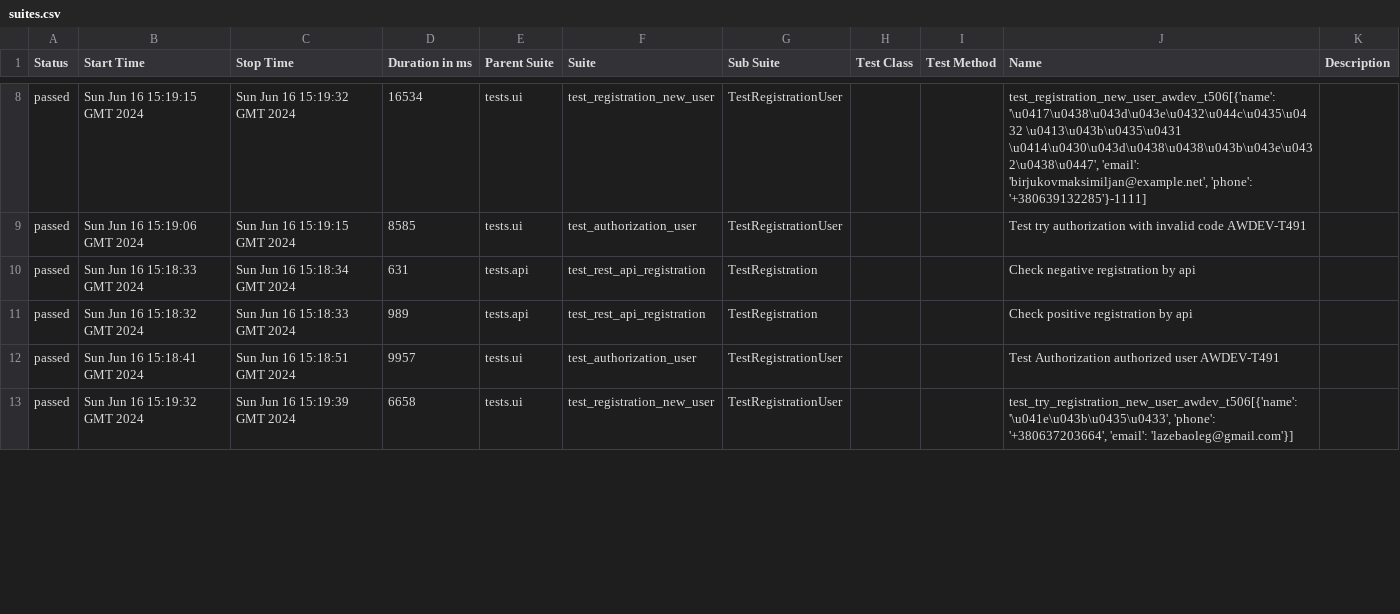
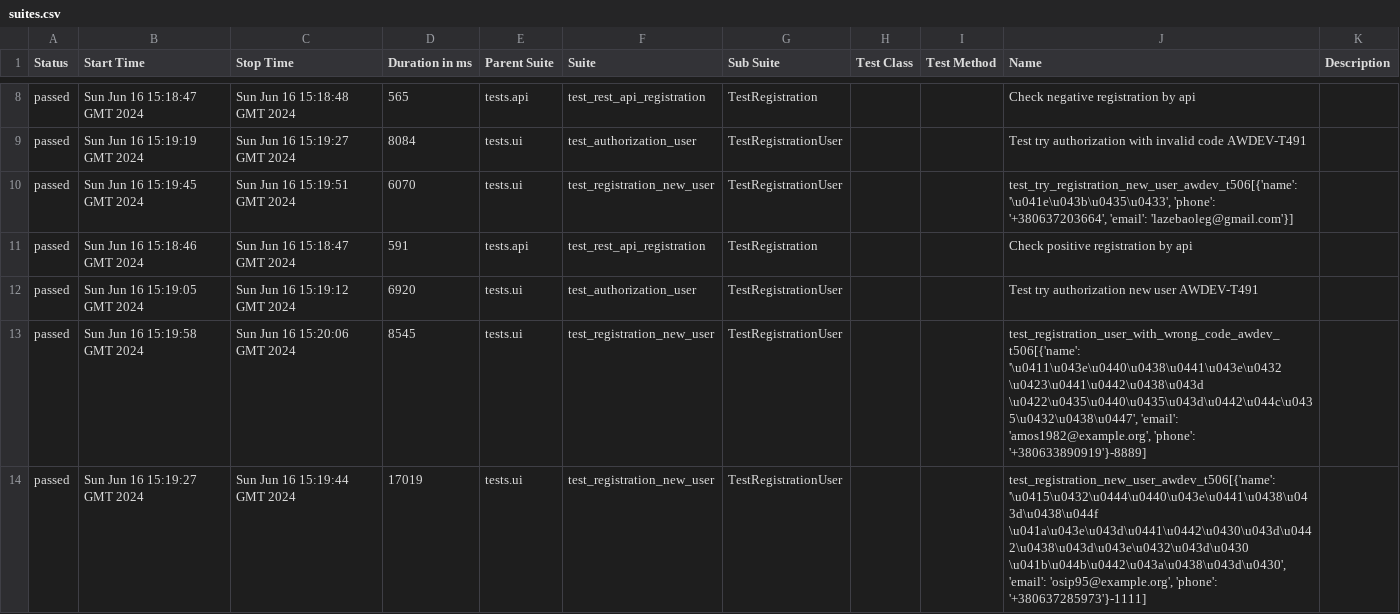
Before and after one commit to fisher1706/my_test_gitnub_actions, a CSV file: data/suites.csv, drawn as a sheet; only a part is shown, gaps mark what is left out; the diff covers the shown part only.

Commit message:
Deploying to gh-pages from @ fisher1706/my_test_gitnub_actions@bb9cc8703c0256828d3eddea38b8c45fa380a33b 🚀

```diff
--- a/data/suites.csv
+++ b/data/suites.csv
@@ -8,6 +8,7 @@
-"passed","Sun Jun 16 15:19:15 GMT 2024","Sun Jun 16 15:19:32 GMT 2024","16534","tests.ui","test_registration_new_user","TestRegistrationUser","","","test_registration_new_user_awdev_t506[{'name': '\u0417\u0438\u043d\u043e\u0432\u044c\u0435\u0432 \u0413\u043b\u0435\u0431 \u0414\u0430\u043d\u0438\u0438\u043b\u043e\u0432\u0438\u0447', 'email': 'birjukovmaksimiljan@example.net', 'phone': '+380639132285'}-1111]",""
-"passed","Sun Jun 16 15:19:06 GMT 2024","Sun Jun 16 15:19:15 GMT 2024","8585","tests.ui","test_authorization_user","TestRegistrationUser","","","Test try authorization with invalid code AWDEV-T491",""
-"passed","Sun Jun 16 15:18:33 GMT 2024","Sun Jun 16 15:18:34 GMT 2024","631","tests.api","test_rest_api_registration","TestRegistration","","","Check negative registration by api",""
-"passed","Sun Jun 16 15:18:32 GMT 2024","Sun Jun 16 15:18:33 GMT 2024","989","tests.api","test_rest_api_registration","TestRegistration","","","Check positive registration by api",""
-"passed","Sun Jun 16 15:18:41 GMT 2024","Sun Jun 16 15:18:51 GMT 2024","9957","tests.ui","test_authorization_user","TestRegistrationUser","","","Test Authorization authorized user AWDEV-T491",""
-"passed","Sun Jun 16 15:19:32 GMT 2024","Sun Jun 16 15:19:39 GMT 2024","6658","tests.ui","test_registration_new_user","TestRegistrationUser","","","test_try_registration_new_user_awdev_t506[{'name': '\u041e\u043b\u0435\u0433', 'phone': '+380637203664', 'email': 'lazebaoleg@gmail.com'}]",""
+"passed","Sun Jun 16 15:18:47 GMT 2024","Sun Jun 16 15:18:48 GMT 2024","565","tests.api","test_rest_api_registration","TestRegistration","","","Check negative registration by api",""
+"passed","Sun Jun 16 15:19:19 GMT 2024","Sun Jun 16 15:19:27 GMT 2024","8084","tests.ui","test_authorization_user","TestRegistrationUser","","","Test try authorization with invalid code AWDEV-T491",""
+"passed","Sun Jun 16 15:19:45 GMT 2024","Sun Jun 16 15:19:51 GMT 2024","6070","tests.ui","test_registration_new_user","TestRegistrationUser","","","test_try_registration_new_user_awdev_t506[{'name': '\u041e\u043b\u0435\u0433', 'phone': '+380637203664', 'email': 'lazebaoleg@gmail.com'}]",""
+"passed","Sun Jun 16 15:18:46 GMT 2024","Sun Jun 16 15:18:47 GMT 2024","591","tests.api","test_rest_api_registration","TestRegistration","","","Check positive registration by api",""
+"passed","Sun Jun 16 15:19:05 GMT 2024","Sun Jun 16 15:19:12 GMT 2024","6920","tests.ui","test_authorization_user","TestRegistrationUser","","","Test try authorization new user AWDEV-T491",""
+"passed","Sun Jun 16 15:19:58 GMT 2024","Sun Jun 16 15:20:06 GMT 2024","8545","tests.ui","test_registration_new_user","TestRegistrationUser","","","test_registration_user_with_wrong_code_awdev_t506[{'name': '\u0411\u043e\u0440\u0438\u0441\u043e\u0432 \u0423\u0441\u0442\u0438\u043d \u0422\u0435\u0440\u0435\u043d\u0442\u044c\u0435\u0432\u0438\u0447', 'email': 'amos1982@example.org', 'phone': '+380633890919'}-8889]",""
+"passed","Sun Jun 16 15:19:27 GMT 2024","Sun Jun 16 15:19:44 GMT 2024","17019","tests.ui","test_registration_new_user","TestRegistrationUser","","","test_registration_new_user_awdev_t506[{'name': '\u0415\u0432\u0444\u0440\u043e\u0441\u0438\u043d\u0438\u044f \u041a\u043e\u043d\u0441\u0442\u0430\u043d\u0442\u0438\u043d\u043e\u0432\u043d\u0430 \u041b\u044b\u0442\u043a\u0438\u043d\u0430', 'email': 'osip95@example.org', 'phone': '+380637285973'}-1111]",""
```
Also changed, not shown: 1 removed row and 44 edited cells elsewhere in this file, 29 other files.
